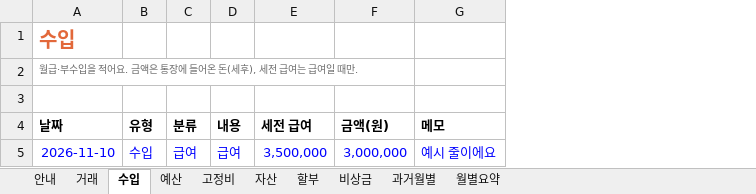
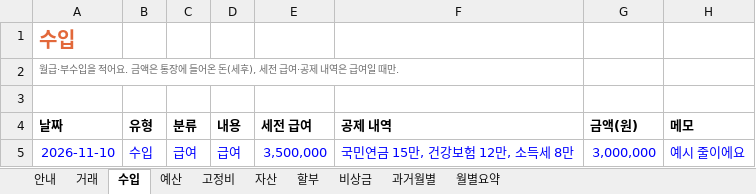
Before and after one commit to oper5232/Public, an Excel workbook: gagyebu/가계부-양식.xlsx, sheet 수입, drawn as a sheet; values as stored, in another font and other column widths than the file's, no borders; table styles not drawn; the diff names each change by its address in the sheet, - before the commit and + after, or states it on an @@ line.

```diff
--- a/gagyebu/가계부-양식.xlsx (sheet 수입)
+++ b/gagyebu/가계부-양식.xlsx (sheet 수입)
+column F (공제 내역), row 5: 국민연금 15만, 건강보험 12만, 소득세 8만
-A2 (날짜): …전 급여는 급여일…
+A2 (날짜): …전 급여·공제 내역은 급여일…
```
Also changed, not shown: sheet 안내, formulas that keep their value, 1 other file.
